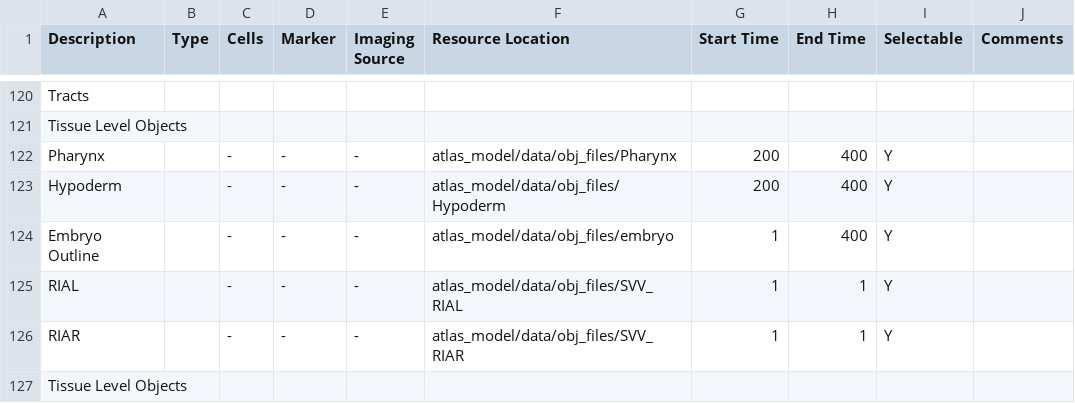
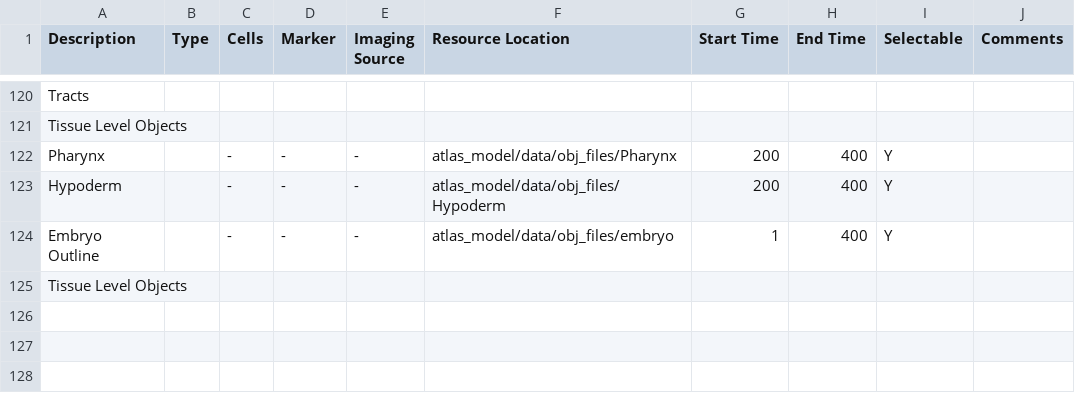
Before and after one commit to mohler/WormGUIDESteachingDev, a CSV file: src/atlas_model/configurations/shapes_config/CellShapesConfig.csv, drawn as a sheet; only a part is shown, gaps mark what is left out; the diff names each change by its address in the sheet, - before the commit and + after, or states it on an @@ line.

Commit message:
modified config.csv file to get back to most complex rich-story-list version

```diff
--- a/src/atlas_model/configurations/shapes_config/CellShapesConfig.csv
+++ b/src/atlas_model/configurations/shapes_config/CellShapesConfig.csv
-row 125: RIAL |  | - | - | - | atlas_model/data/obj_files/SVV_RIAL | 1 | 1 | Y
-row 126: RIAR |  | - | - | - | atlas_model/data/obj_files/SVV_RIAR | 1 | 1 | Y
```
